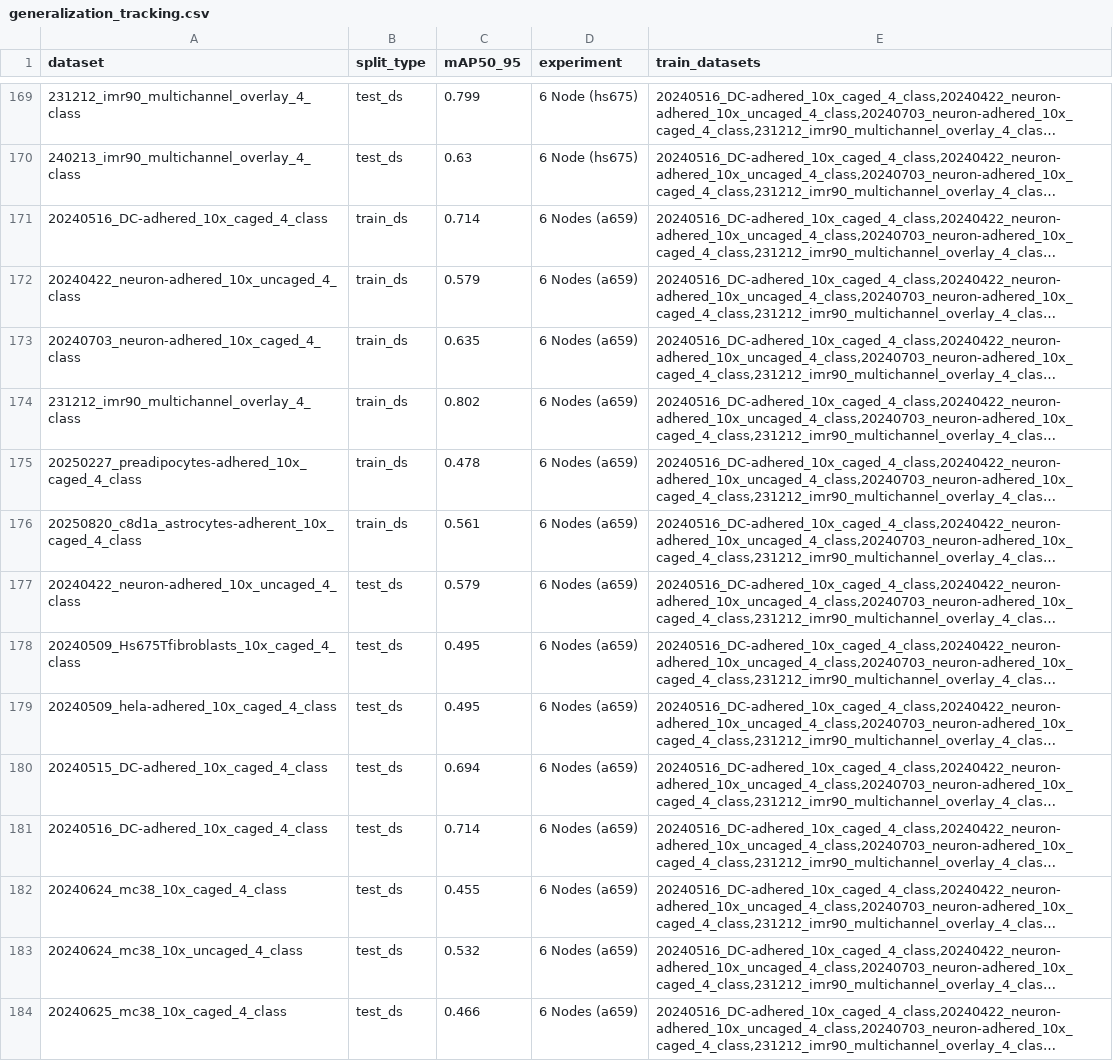
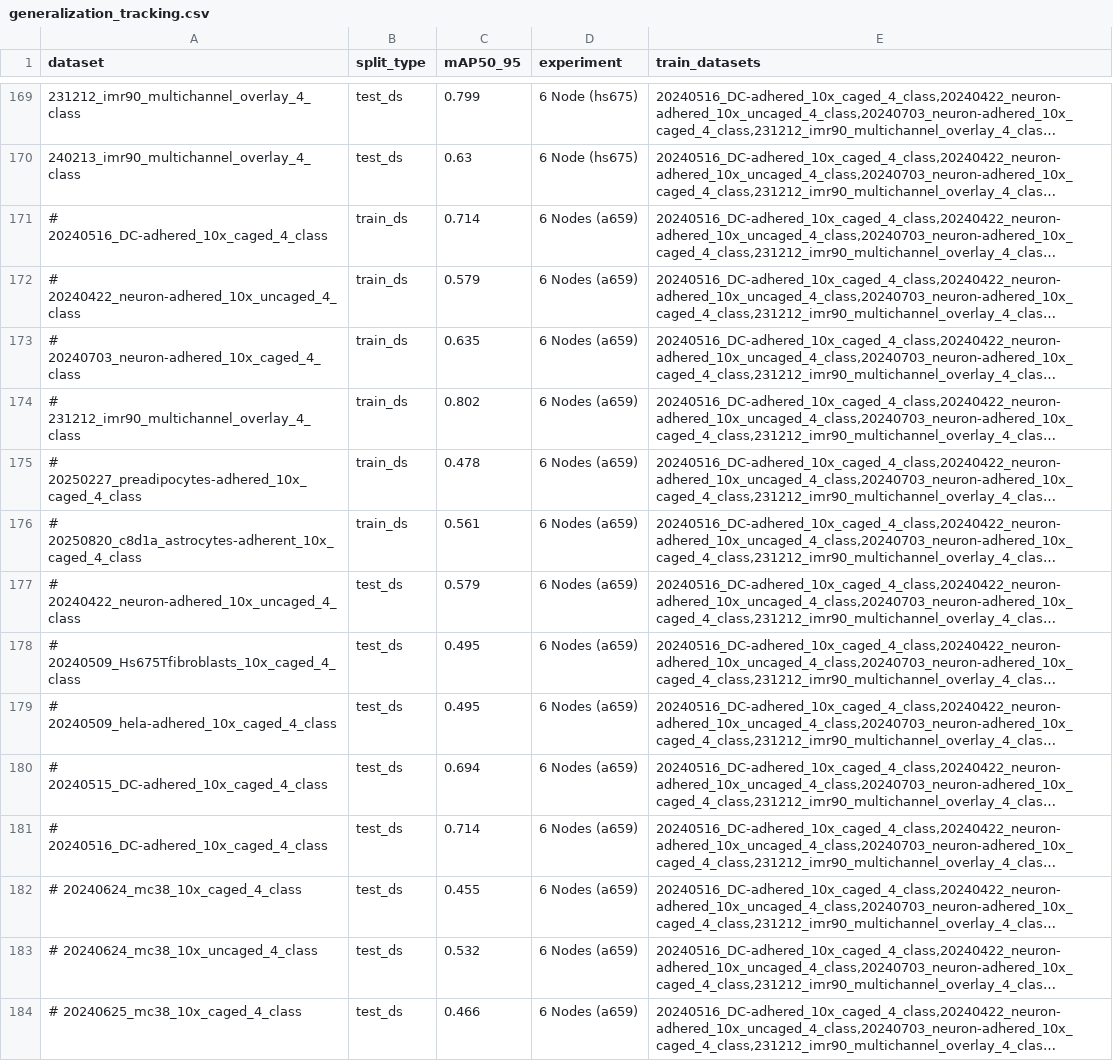
Before and after one commit to ashishsinha-cellanome/as-cells, a CSV file: generalization_tracking.csv, drawn as a sheet; only a part is shown, gaps mark what is left out; long unchanged cells end in …; the diff covers the shown part only; the diff names each change by its address in the sheet, - before the commit and + after, or states it on an @@ line.

```diff
--- a/generalization_tracking.csv
+++ b/generalization_tracking.csv
-A171 (dataset): 20240516_DC-adhered_10x_caged_4_class
+A171 (dataset): # 20240516_DC-adhered_10x_caged_4_class
-A172 (dataset): 20240422_neuron-adhered_10x_uncaged_4_class
+A172 (dataset): # 20240422_neuron-adhered_10x_uncaged_4_class
-A173 (dataset): 20240703_neuron-adhered_10x_caged_4_class
+A173 (dataset): # 20240703_neuron-adhered_10x_caged_4_class
-A174 (dataset): 231212_imr90_multichannel_overlay_4_class
+A174 (dataset): # 231212_imr90_multichannel_overlay_4_class
-A175 (dataset): 20250227_preadipocytes-adhered_10x_caged_4_class
+A175 (dataset): # 20250227_preadipocytes-adhered_10x_caged_4_class
-A176 (dataset): 20250820_c8d1a_astrocytes-adherent_10x_caged_4_class
+A176 (dataset): # 20250820_c8d1a_astrocytes-adherent_10x_caged_4_class
-A177 (dataset): 20240422_neuron-adhered_10x_uncaged_4_class
+A177 (dataset): # 20240422_neuron-adhered_10x_uncaged_4_class
-A178 (dataset): 20240509_Hs675Tfibroblasts_10x_caged_4_class
+A178 (dataset): # 20240509_Hs675Tfibroblasts_10x_caged_4_class
-A179 (dataset): 20240509_hela-adhered_10x_caged_4_class
+A179 (dataset): # 20240509_hela-adhered_10x_caged_4_class
-A180 (dataset): 20240515_DC-adhered_10x_caged_4_class
+A180 (dataset): # 20240515_DC-adhered_10x_caged_4_class
-A181 (dataset): 20240516_DC-adhered_10x_caged_4_class
+A181 (dataset): # 20240516_DC-adhered_10x_caged_4_class
-A182 (dataset): 20240624_mc38_10x_caged_4_class
+A182 (dataset): # 20240624_mc38_10x_caged_4_class
-A183 (dataset): 20240624_mc38_10x_uncaged_4_class
+A183 (dataset): # 20240624_mc38_10x_uncaged_4_class
-A184 (dataset): 20240625_mc38_10x_caged_4_class
+A184 (dataset): # 20240625_mc38_10x_caged_4_class
```
Also changed, not shown: 13 edited cells elsewhere in this file, 1 other file.
